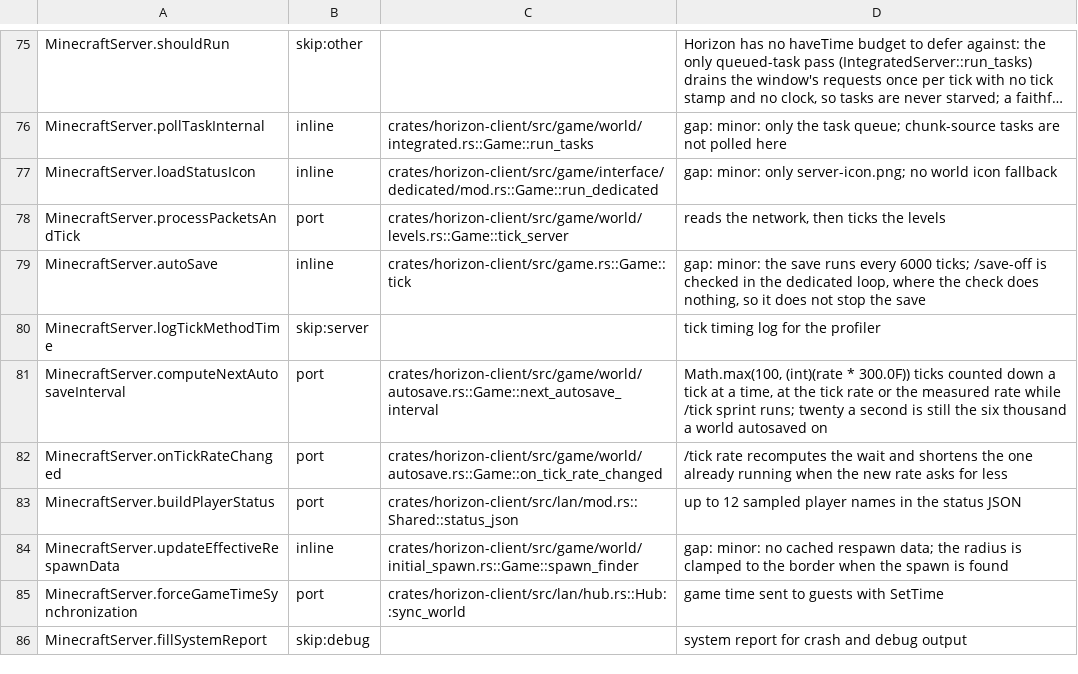
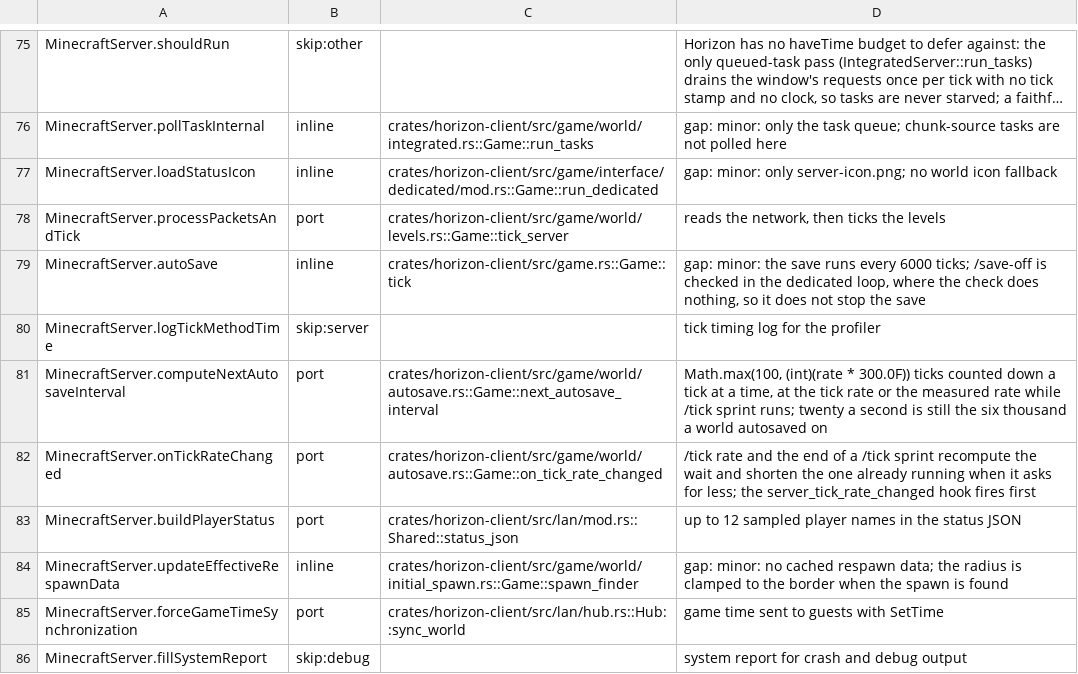
Before and after one commit to AfrobamaYT/horizon, a TSV file: tools/port_map/rest-013.tsv, drawn as a sheet; only a part is shown, gaps mark what is left out; long unchanged cells end in ….

```diff
--- a/tools/port_map/rest-013.tsv
+++ b/tools/port_map/rest-013.tsv
@@ -81,3 +81,3 @@ MinecraftServer.logTickMethodTime	skip:server		tick timing log for the profiler
 MinecraftServer.computeNextAutosaveInterval	port	crates/horizon-client/src/game/world/autosave.rs::Game::next_autosave_interval	Math.max(100, (int)(rate * 300.0F)) ticks counted down a tick at a time, at the tick rate or the measured rate while /tick sprint runs; twenty a second is still the six thousand a world autosaved on
-MinecraftServer.onTickRateChanged	port	crates/horizon-client/src/game/world/autosave.rs::Game::on_tick_rate_changed	/tick rate recomputes the wait and shortens the one already running when the new rate asks for less
+MinecraftServer.onTickRateChanged	port	crates/horizon-client/src/game/world/autosave.rs::Game::on_tick_rate_changed	/tick rate and the end of a /tick sprint recompute the wait and shorten the one already running when it asks for less; the server_tick_rate_changed hook fires first
 MinecraftServer.buildPlayerStatus	port	crates/horizon-client/src/lan/mod.rs::Shared::status_json	up to 12 sampled player names in the status JSON
```
Also changed, not shown: 6 other files.
